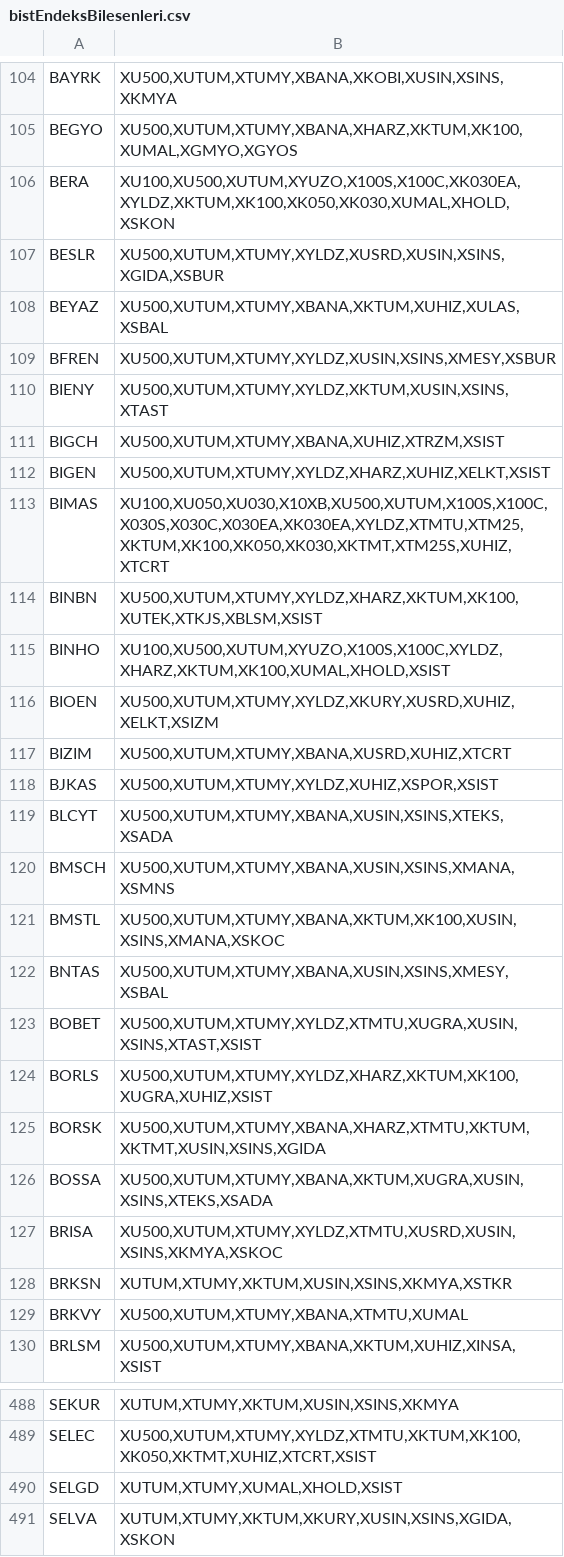
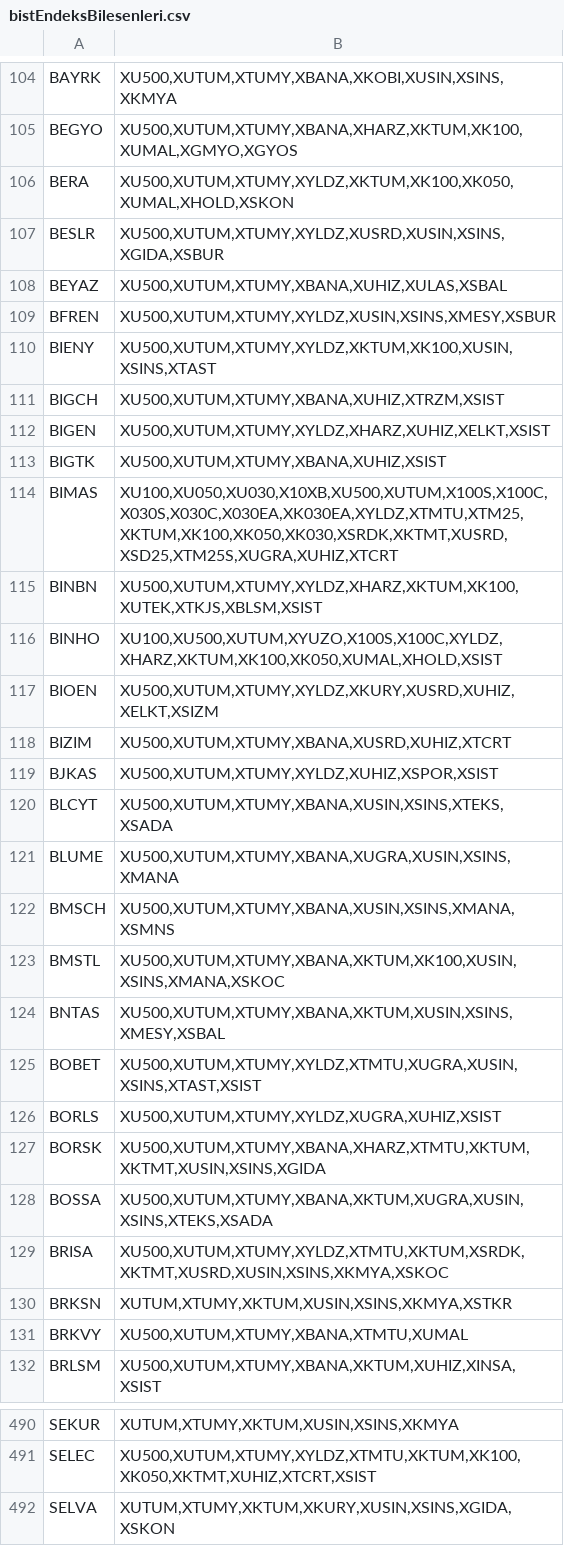
Before and after one commit to aykut55/AlgoTradeWithPaythonWithGemini, a CSV file: config/bistEndeksBilesenleri.csv, drawn as a sheet; only a part is shown, gaps mark what is left out; the diff covers the shown part only.

```diff
--- a/config/bistEndeksBilesenleri.csv
+++ b/config/bistEndeksBilesenleri.csv
@@ -105,12 +105,13 @@ BAYRK,"XU500,XUTUM,XTUMY,XBANA,XKOBI,XUSIN,XSINS,XKMYA"
 BEGYO,"XU500,XUTUM,XTUMY,XBANA,XHARZ,XKTUM,XK100,XUMAL,XGMYO,XGYOS"
-BERA,"XU100,XU500,XUTUM,XYUZO,X100S,X100C,XK030EA,XYLDZ,XKTUM,XK100,XK050,XK030,XUMAL,XHOLD,XSKON"
+BERA,"XU500,XUTUM,XTUMY,XYLDZ,XKTUM,XK100,XK050,XUMAL,XHOLD,XSKON"
 BESLR,"XU500,XUTUM,XTUMY,XYLDZ,XUSRD,XUSIN,XSINS,XGIDA,XSBUR"
-BEYAZ,"XU500,XUTUM,XTUMY,XBANA,XKTUM,XUHIZ,XULAS,XSBAL"
+BEYAZ,"XU500,XUTUM,XTUMY,XBANA,XUHIZ,XULAS,XSBAL"
 BFREN,"XU500,XUTUM,XTUMY,XYLDZ,XUSIN,XSINS,XMESY,XSBUR"
-BIENY,"XU500,XUTUM,XTUMY,XYLDZ,XKTUM,XUSIN,XSINS,XTAST"
+BIENY,"XU500,XUTUM,XTUMY,XYLDZ,XKTUM,XK100,XUSIN,XSINS,XTAST"
 BIGCH,"XU500,XUTUM,XTUMY,XBANA,XUHIZ,XTRZM,XSIST"
 BIGEN,"XU500,XUTUM,XTUMY,XYLDZ,XHARZ,XUHIZ,XELKT,XSIST"
-BIMAS,"XU100,XU050,XU030,X10XB,XU500,XUTUM,X100S,X100C,X030S,X030C,X030EA,XK030EA,XYLDZ,XTMTU,XTM25,XKTUM,XK100,XK050,XK030,XKTMT,XTM25S,XUHIZ,XTCRT"
+BIGTK,"XU500,XUTUM,XTUMY,XBANA,XUHIZ,XSIST"
+BIMAS,"XU100,XU050,XU030,X10XB,XU500,XUTUM,X100S,X100C,X030S,X030C,X030EA,XK030EA,XYLDZ,XTMTU,XTM25,XKTUM,XK100,XK050,XK030,XSRDK,XKTMT,XUSRD,XSD25,XTM25S,XUGRA,XUHIZ,XTCRT"
 BINBN,"XU500,XUTUM,XTUMY,XYLDZ,XHARZ,XKTUM,XK100,XUTEK,XTKJS,XBLSM,XSIST"
-BINHO,"XU100,XU500,XUTUM,XYUZO,X100S,X100C,XYLDZ,XHARZ,XKTUM,XK100,XUMAL,XHOLD,XSIST"
+BINHO,"XU100,XU500,XUTUM,XYUZO,X100S,X100C,XYLDZ,XHARZ,XKTUM,XK100,XK050,XUMAL,XHOLD,XSIST"
 BIOEN,"XU500,XUTUM,XTUMY,XYLDZ,XKURY,XUSRD,XUHIZ,XELKT,XSIZM"
@@ -119,10 +120,11 @@ BJKAS,"XU500,XUTUM,XTUMY,XYLDZ,XUHIZ,XSPOR,XSIST"
 BLCYT,"XU500,XUTUM,XTUMY,XBANA,XUSIN,XSINS,XTEKS,XSADA"
+BLUME,"XU500,XUTUM,XTUMY,XBANA,XUGRA,XUSIN,XSINS,XMANA"
 BMSCH,"XU500,XUTUM,XTUMY,XBANA,XUSIN,XSINS,XMANA,XSMNS"
 BMSTL,"XU500,XUTUM,XTUMY,XBANA,XKTUM,XK100,XUSIN,XSINS,XMANA,XSKOC"
-BNTAS,"XU500,XUTUM,XTUMY,XBANA,XUSIN,XSINS,XMESY,XSBAL"
+BNTAS,"XU500,XUTUM,XTUMY,XBANA,XKTUM,XUSIN,XSINS,XMESY,XSBAL"
 BOBET,"XU500,XUTUM,XTUMY,XYLDZ,XTMTU,XUGRA,XUSIN,XSINS,XTAST,XSIST"
-BORLS,"XU500,XUTUM,XTUMY,XYLDZ,XHARZ,XKTUM,XK100,XUGRA,XUHIZ,XSIST"
+BORLS,"XU500,XUTUM,XTUMY,XYLDZ,XUGRA,XUHIZ,XSIST"
 BORSK,"XU500,XUTUM,XTUMY,XBANA,XHARZ,XTMTU,XKTUM,XKTMT,XUSIN,XSINS,XGIDA"
 BOSSA,"XU500,XUTUM,XTUMY,XBANA,XKTUM,XUGRA,XUSIN,XSINS,XTEKS,XSADA"
-BRISA,"XU500,XUTUM,XTUMY,XYLDZ,XTMTU,XUSRD,XUSIN,XSINS,XKMYA,XSKOC"
+BRISA,"XU500,XUTUM,XTUMY,XYLDZ,XTMTU,XKTUM,XSRDK,XKTMT,XUSRD,XUSIN,XSINS,XKMYA,XSKOC"
 BRKSN,"XUTUM,XTUMY,XKTUM,XUSIN,XSINS,XKMYA,XSTKR"
@@ -489,3 +491,2 @@ SEKUR,"XUTUM,XTUMY,XKTUM,XUSIN,XSINS,XKMYA"
 SELEC,"XU500,XUTUM,XTUMY,XYLDZ,XTMTU,XKTUM,XK100,XK050,XKTMT,XUHIZ,XTCRT,XSIST"
-SELGD,"XUTUM,XTUMY,XUMAL,XHOLD,XSIST"
 SELVA,"XUTUM,XTUMY,XKTUM,XKURY,XUSIN,XSINS,XGIDA,XSKON"
```
Also changed, not shown: 2 added rows, 2 removed rows and 117 edited cells elsewhere in this file, config/teminatlar.csv, 5 other files.
